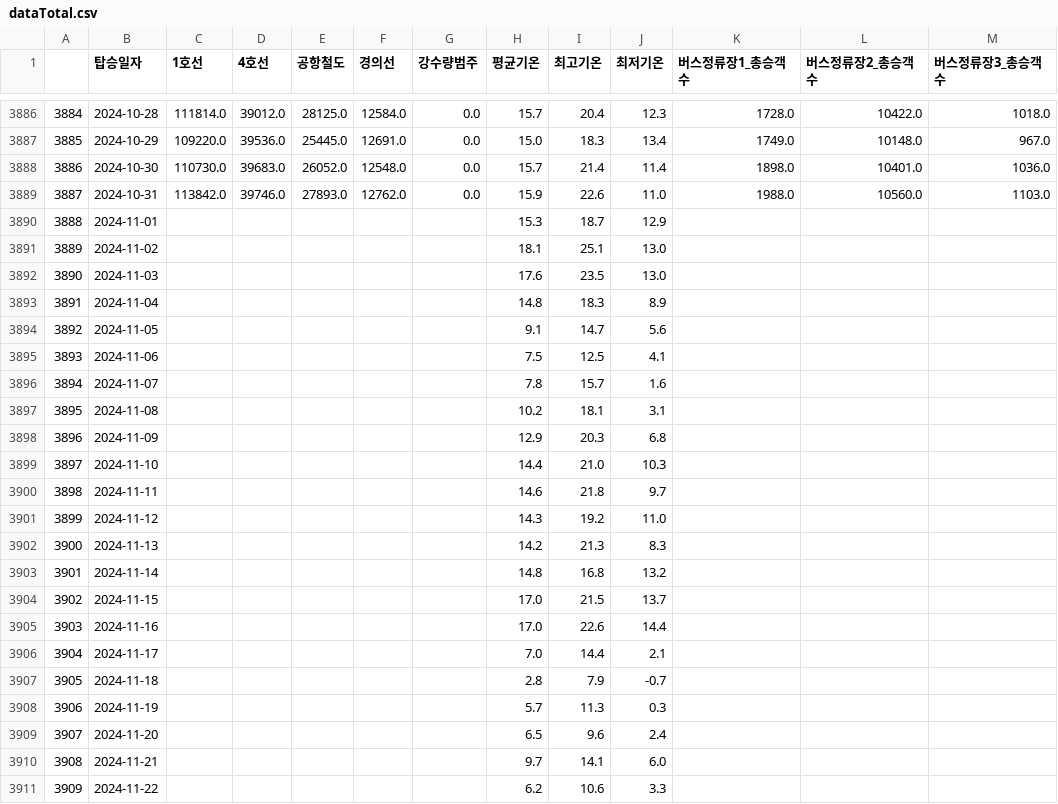
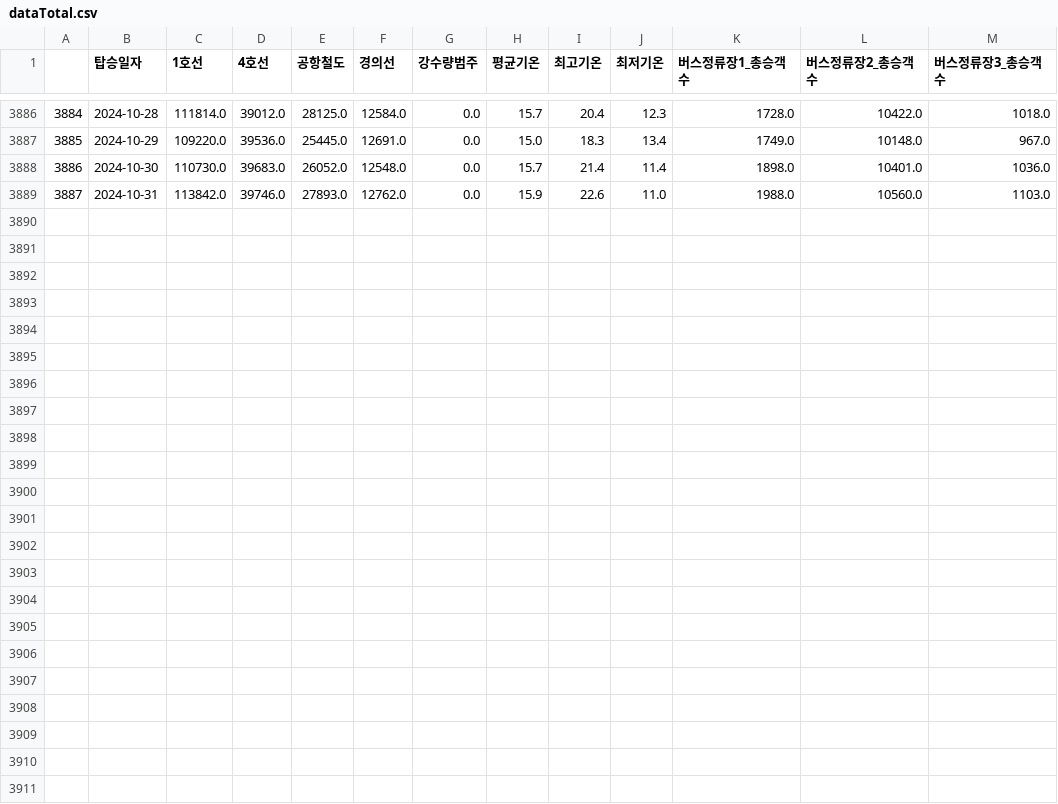
Before and after one commit to InryeolChoi/timeSeries_analysis, a CSV file: Project/dataTotal.csv, drawn as a sheet; only a part is shown, gaps mark what is left out; the diff names each change by its address in the sheet, - before the commit and + after, or states it on an @@ line.

```diff
--- a/Project/dataTotal.csv
+++ b/Project/dataTotal.csv
-row 3890: 3888 | 2024-11-01 |  |  |  |  |  | 15.3 | 18.7 | 12.9
-row 3891: 3889 | 2024-11-02 |  |  |  |  |  | 18.1 | 25.1 | 13.0
-row 3892: 3890 | 2024-11-03 |  |  |  |  |  | 17.6 | 23.5 | 13.0
-row 3893: 3891 | 2024-11-04 |  |  |  |  |  | 14.8 | 18.3 | 8.9
-row 3894: 3892 | 2024-11-05 |  |  |  |  |  | 9.1 | 14.7 | 5.6
-row 3895: 3893 | 2024-11-06 |  |  |  |  |  | 7.5 | 12.5 | 4.1
-row 3896: 3894 | 2024-11-07 |  |  |  |  |  | 7.8 | 15.7 | 1.6
-row 3897: 3895 | 2024-11-08 |  |  |  |  |  | 10.2 | 18.1 | 3.1
-row 3898: 3896 | 2024-11-09 |  |  |  |  |  | 12.9 | 20.3 | 6.8
-row 3899: 3897 | 2024-11-10 |  |  |  |  |  | 14.4 | 21.0 | 10.3
-row 3900: 3898 | 2024-11-11 |  |  |  |  |  | 14.6 | 21.8 | 9.7
-row 3901: 3899 | 2024-11-12 |  |  |  |  |  | 14.3 | 19.2 | 11.0
-row 3902: 3900 | 2024-11-13 |  |  |  |  |  | 14.2 | 21.3 | 8.3
-row 3903: 3901 | 2024-11-14 |  |  |  |  |  | 14.8 | 16.8 | 13.2
-row 3904: 3902 | 2024-11-15 |  |  |  |  |  | 17.0 | 21.5 | 13.7
-row 3905: 3903 | 2024-11-16 |  |  |  |  |  | 17.0 | 22.6 | 14.4
-row 3906: 3904 | 2024-11-17 |  |  |  |  |  | 7.0 | 14.4 | 2.1
-row 3907: 3905 | 2024-11-18 |  |  |  |  |  | 2.8 | 7.9 | -0.7
-row 3908: 3906 | 2024-11-19 |  |  |  |  |  | 5.7 | 11.3 | 0.3
-row 3909: 3907 | 2024-11-20 |  |  |  |  |  | 6.5 | 9.6 | 2.4
-row 3910: 3908 | 2024-11-21 |  |  |  |  |  | 9.7 | 14.1 | 6.0
-row 3911: 3909 | 2024-11-22 |  |  |  |  |  | 6.2 | 10.6 | 3.3
```
Also changed, not shown: 1 other file.
